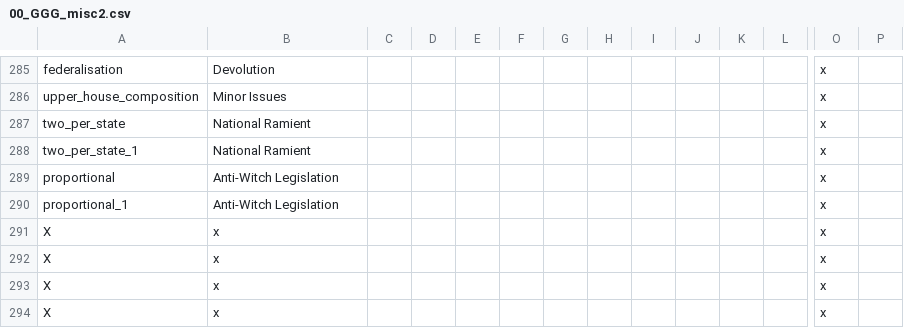
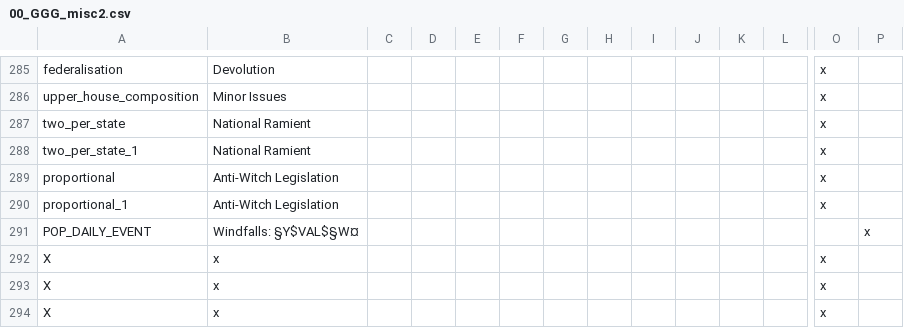
Before and after one commit to Gubelio/GGG, a CSV file: GGG/localisation/00_GGG_misc2.csv, drawn as a sheet; only a part is shown, gaps mark what is left out; removed rows and columns are numbered as before the commit, all else as after; rows hold the shown columns only; the diff names each change by its address in the sheet, - before the commit and + after, or states it on an @@ line.

Commit message:
some loc

```diff
--- a/GGG/localisation/00_GGG_misc2.csv
+++ b/GGG/localisation/00_GGG_misc2.csv
-row 291: X | x |  |  |  |  |  |  |  |  |  |  | x
+row 291: POP_DAILY_EVENT | Windfalls: §Y$VAL$§W¤ |  |  |  |  |  |  |  |  |  |  |  | x
```
